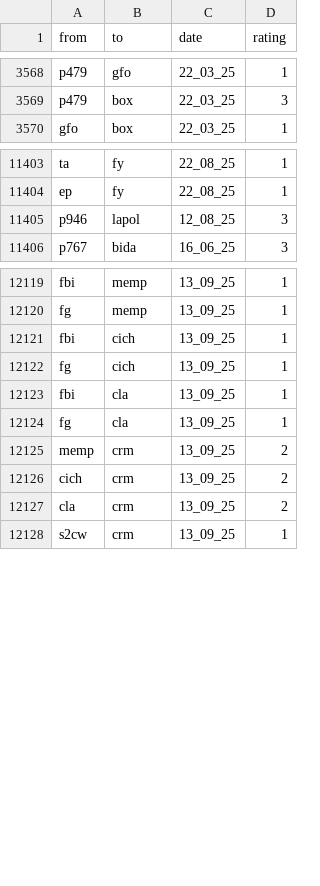
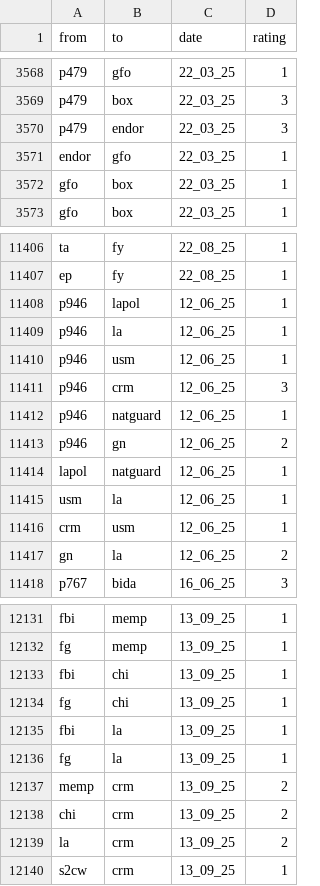
Before and after one commit to ninah113/SNA-Projekt_Trump-Truth-Social, a CSV file: Merge_final_Edgelist.csv, drawn as a sheet; only a part is shown, gaps mark what is left out; the diff covers the shown part only.

```diff
--- a/Merge_final_Edgelist.csv
+++ b/Merge_final_Edgelist.csv
@@ -3569,2 +3569,5 @@ p479,gfo,22_03_25,1
 p479,box,22_03_25,3
+p479,endor,22_03_25,3
+endor,gfo,22_03_25,1
+gfo,box,22_03_25,1
 gfo,box,22_03_25,1
@@ -11404,3 +11407,12 @@ ta,fy,22_08_25,1
 ep,fy,22_08_25,1
-p946,lapol,12_08_25,3
+p946,lapol,12_06_25,1
+p946,la,12_06_25,1
+p946,usm,12_06_25,1
+p946,crm,12_06_25,3
+p946,natguard,12_06_25,1
+p946,gn,12_06_25,2
+lapol,natguard,12_06_25,1
+usm,la,12_06_25,1
+crm,usm,12_06_25,1
+gn,la,12_06_25,2
 p767,bida,16_06_25,3
@@ -12120,9 +12132,9 @@ fbi,memp,13_09_25,1
 fg,memp,13_09_25,1
-fbi,cich,13_09_25,1
-fg,cich,13_09_25,1
-fbi,cla,13_09_25,1
-fg,cla,13_09_25,1
+fbi,chi,13_09_25,1
+fg,chi,13_09_25,1
+fbi,la,13_09_25,1
+fg,la,13_09_25,1
 memp,crm,13_09_25,2
-cich,crm,13_09_25,2
-cla,crm,13_09_25,2
+chi,crm,13_09_25,2
+la,crm,13_09_25,2
 s2cw,crm,13_09_25,1
```
Also changed, not shown: 130 edited cells elsewhere in this file, Merge_final_Nodelist.csv.
